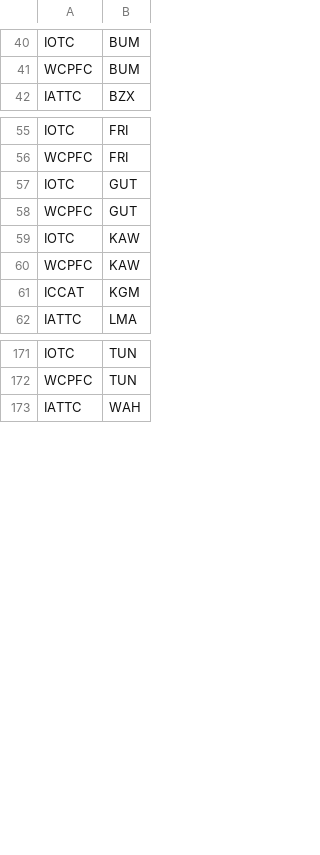
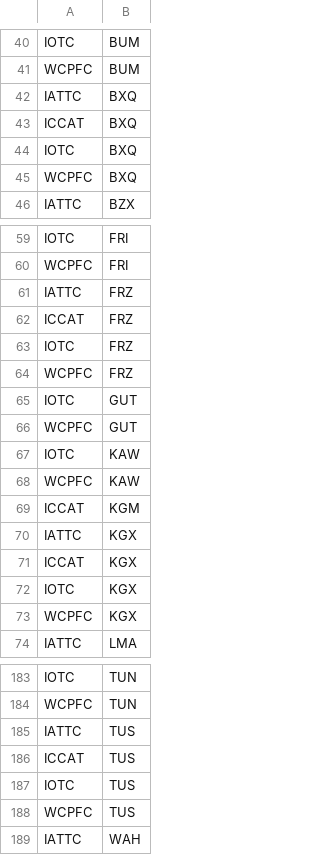
Before and after one commit to fdiwg/fdi-mappings, a CSV file: cross-term/codelist_mapping_source_authority_species.csv, drawn as a sheet; only a part is shown, gaps mark what is left out; the diff covers the shown part only.

```diff
--- a/cross-term/codelist_mapping_source_authority_species.csv
+++ b/cross-term/codelist_mapping_source_authority_species.csv
@@ -41,2 +41,6 @@ IOTC,BUM
 WCPFC,BUM
+IATTC,BXQ
+ICCAT,BXQ
+IOTC,BXQ
+WCPFC,BXQ
 IATTC,BZX
@@ -56,2 +60,6 @@ IOTC,FRI
 WCPFC,FRI
+IATTC,FRZ
+ICCAT,FRZ
+IOTC,FRZ
+WCPFC,FRZ
 IOTC,GUT
@@ -61,2 +69,6 @@ WCPFC,KAW
 ICCAT,KGM
+IATTC,KGX
+ICCAT,KGX
+IOTC,KGX
+WCPFC,KGX
 IATTC,LMA
@@ -172,2 +184,6 @@ IOTC,TUN
 WCPFC,TUN
+IATTC,TUS
+ICCAT,TUS
+IOTC,TUS
+WCPFC,TUS
 IATTC,WAH
```
Also changed, not shown: 26 added rows elsewhere in this file.
